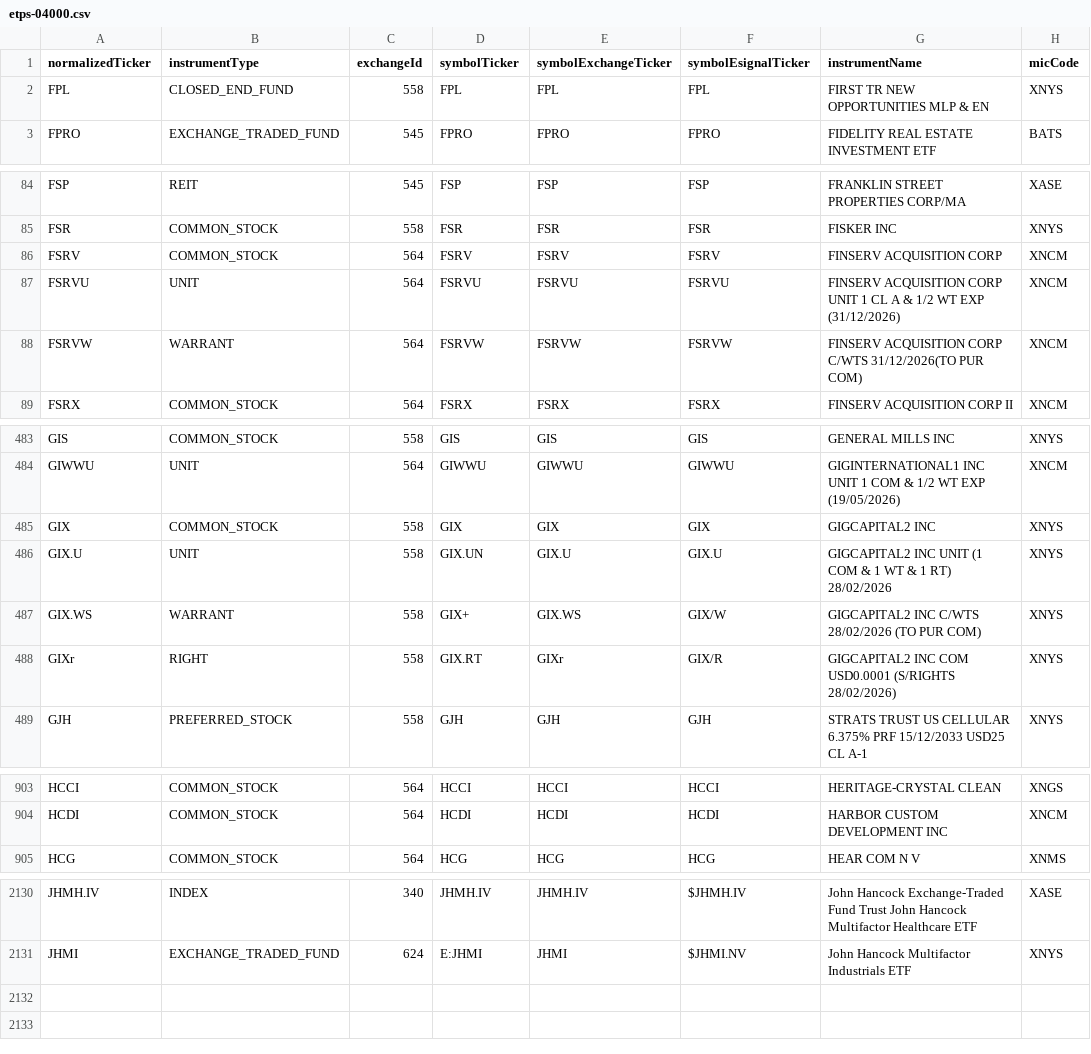
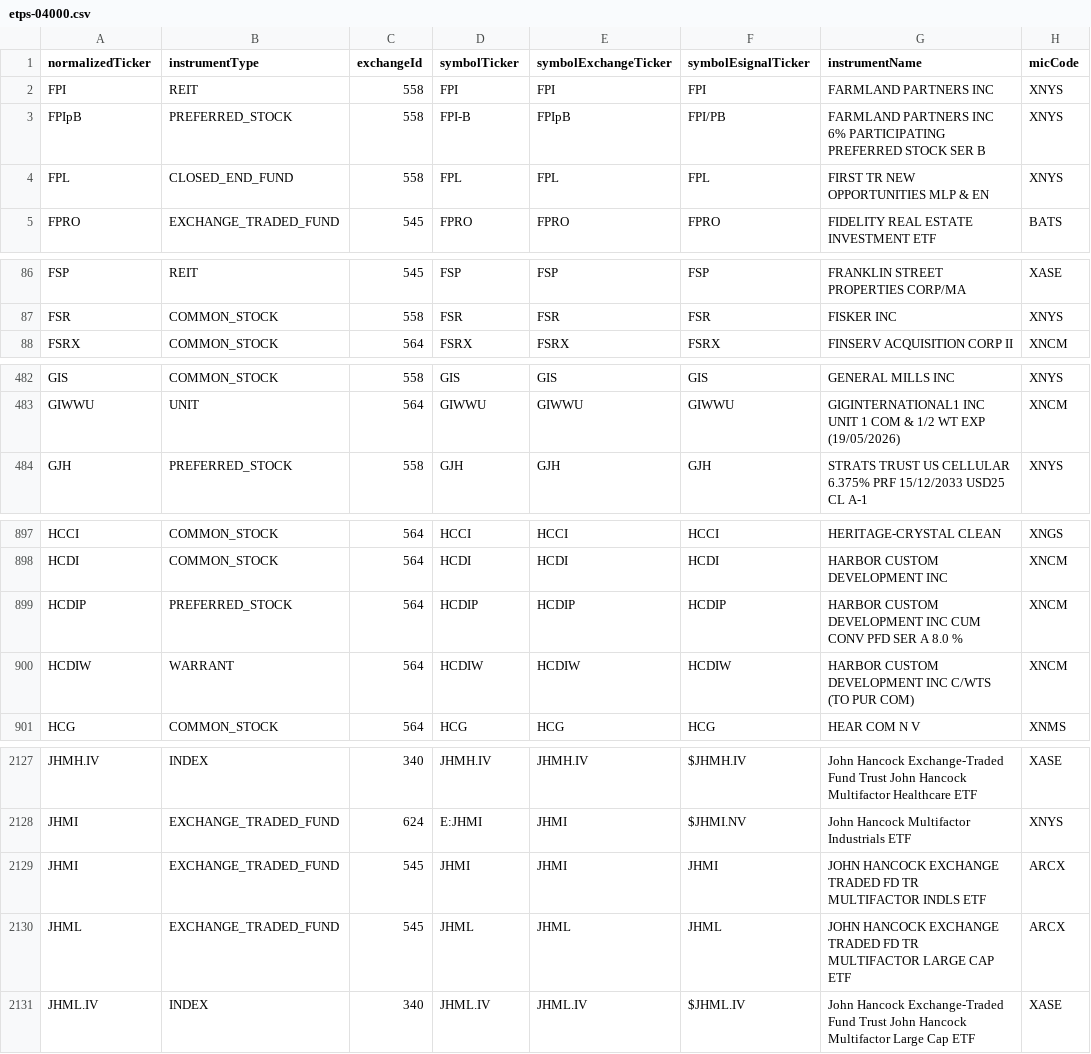
Before and after one commit to haoenhui/nyse-listed-etps, a CSV file: etps-04000.csv, drawn as a sheet; only a part is shown, gaps mark what is left out; the diff covers the shown part only.

```diff
--- a/etps-04000.csv
+++ b/etps-04000.csv
@@ -1,2 +1,4 @@
 normalizedTicker,instrumentType,exchangeId,symbolTicker,symbolExchangeTicker,symbolEsignalTicker,instrumentName,micCode
+FPI,REIT,558,FPI,FPI,FPI,FARMLAND PARTNERS INC,XNYS
+FPIpB,PREFERRED_STOCK,558,FPI-B,FPIpB,FPI/PB,FARMLAND PARTNERS INC 6% PARTICIPATING PREFERRED STOCK SER B,XNYS
 FPL,CLOSED_END_FUND,558,FPL,FPL,FPL,FIRST TR NEW OPPORTUNITIES MLP & EN,XNYS
@@ -85,5 +87,2 @@ FSP,REIT,545,FSP,FSP,FSP,FRANKLIN STREET PROPERTIES CORP/MA,XASE
 FSR,COMMON_STOCK,558,FSR,FSR,FSR,FISKER INC,XNYS
-FSRV,COMMON_STOCK,564,FSRV,FSRV,FSRV,FINSERV ACQUISITION CORP,XNCM
-FSRVU,UNIT,564,FSRVU,FSRVU,FSRVU,FINSERV ACQUISITION CORP UNIT 1 CL A & 1/2 WT EXP (31/12/2026),XNCM
-FSRVW,WARRANT,564,FSRVW,FSRVW,FSRVW,FINSERV ACQUISITION CORP C/WTS 31/12/2026(TO PUR COM),XNCM
 FSRX,COMMON_STOCK,564,FSRX,FSRX,FSRX,FINSERV ACQUISITION CORP II,XNCM
@@ -484,6 +483,2 @@ GIS,COMMON_STOCK,558,GIS,GIS,GIS,GENERAL MILLS INC,XNYS
 GIWWU,UNIT,564,GIWWU,GIWWU,GIWWU,GIGINTERNATIONAL1 INC UNIT 1 COM & 1/2 WT EXP (19/05/2026),XNCM
-GIX,COMMON_STOCK,558,GIX,GIX,GIX,GIGCAPITAL2 INC,XNYS
-GIX.U,UNIT,558,GIX.UN,GIX.U,GIX.U,GIGCAPITAL2 INC UNIT (1 COM & 1 WT & 1 RT) 28/02/2026,XNYS
-GIX.WS,WARRANT,558,GIX+,GIX.WS,GIX/W,GIGCAPITAL2 INC C/WTS 28/02/2026 (TO PUR COM),XNYS
-GIXr,RIGHT,558,GIX.RT,GIXr,GIX/R,GIGCAPITAL2 INC COM USD0.0001 (S/RIGHTS 28/02/2026),XNYS
 GJH,PREFERRED_STOCK,558,GJH,GJH,GJH,STRATS TRUST US CELLULAR 6.375% PRF 15/12/2033 USD25 CL A-1,XNYS
@@ -904,2 +898,4 @@ HCCI,COMMON_STOCK,564,HCCI,HCCI,HCCI,HERITAGE-CRYSTAL CLEAN,XNGS
 HCDI,COMMON_STOCK,564,HCDI,HCDI,HCDI,HARBOR CUSTOM DEVELOPMENT INC,XNCM
+HCDIP,PREFERRED_STOCK,564,HCDIP,HCDIP,HCDIP,HARBOR CUSTOM DEVELOPMENT INC CUM CONV PFD SER A 8.0 %,XNCM
+HCDIW,WARRANT,564,HCDIW,HCDIW,HCDIW,HARBOR CUSTOM DEVELOPMENT INC C/WTS (TO PUR COM),XNCM
 HCG,COMMON_STOCK,564,HCG,HCG,HCG,HEAR COM N V,XNMS
@@ -2131 +2128,4 @@ JHMH.IV,INDEX,340,JHMH.IV,JHMH.IV,$JHMH.IV,John Hancock Exchange-Traded Fund Tru
 JHMI,EXCHANGE_TRADED_FUND,624,E:JHMI,JHMI,$JHMI.NV,John Hancock Multifactor Industrials ETF,XNYS
+JHMI,EXCHANGE_TRADED_FUND,545,JHMI,JHMI,JHMI,JOHN HANCOCK EXCHANGE TRADED FD TR MULTIFACTOR INDLS ETF,ARCX
+JHML,EXCHANGE_TRADED_FUND,545,JHML,JHML,JHML,JOHN HANCOCK EXCHANGE TRADED FD TR MULTIFACTOR LARGE CAP ETF,ARCX
+JHML.IV,INDEX,340,JHML.IV,JHML.IV,$JHML.IV,John Hancock Exchange-Traded Fund Trust John Hancock Multifactor Large Cap ETF,XASE
```
Also changed, not shown: 1 added row, 1 removed row, 5 moved rows and 2 edited cells elsewhere in this file, etps-00000.csv, etps-02000.csv, 3 other files.
